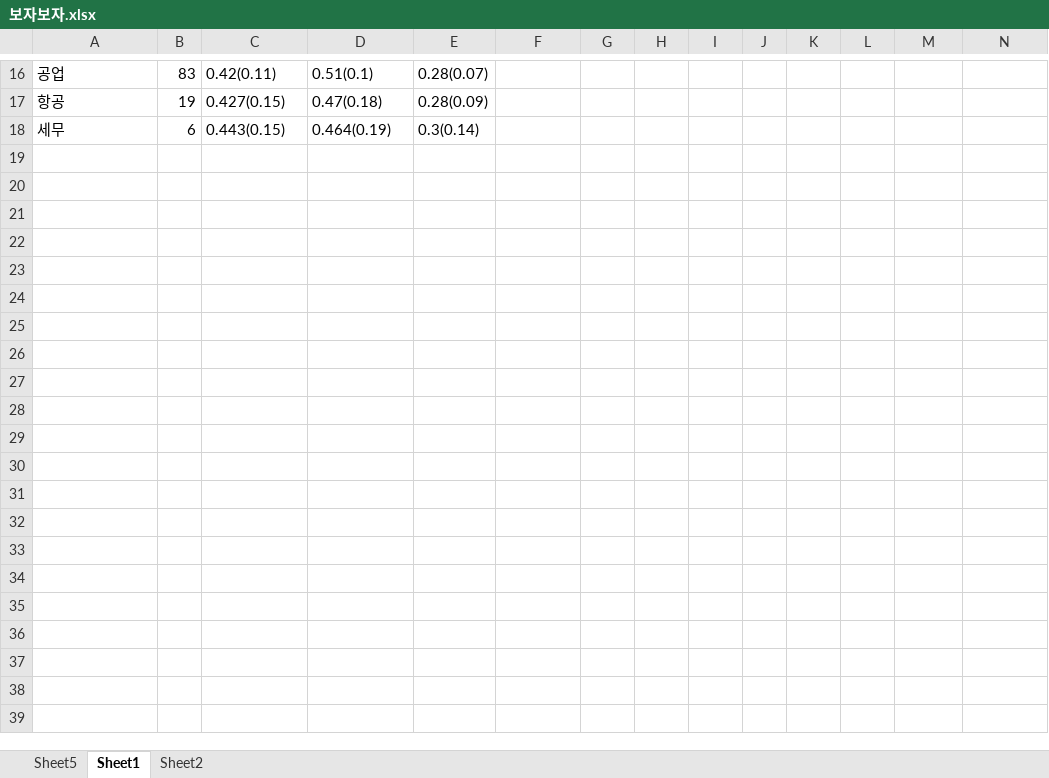
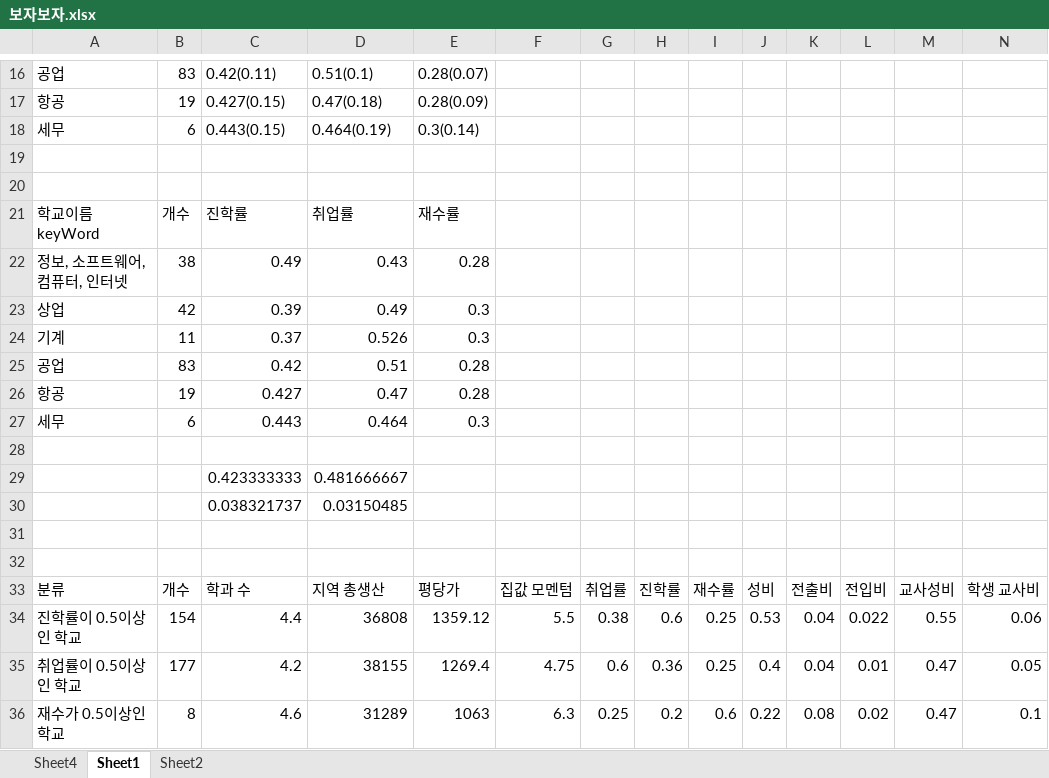
Before and after one commit to JiwonChung/dataCompetition, an Excel workbook: 2020/보자보자.xlsx, sheet Sheet1, drawn as a sheet; only a part is shown, gaps mark what is left out; values as stored, in another font and other column widths than the file's, no borders; charts and pictures not drawn; rows hold the shown columns only; the diff names each change by its address in the sheet, - before the commit and + after, or states it on an @@ line.

```diff
--- a/2020/보자보자.xlsx (sheet Sheet1)
+++ b/2020/보자보자.xlsx (sheet Sheet1)
-sheet tab: Sheet5
+sheet tab: Sheet4
+row 19: (empty)
+row 20: (empty)
+row 21: 학교이름 keyWord | 개수 | 진학률 | 취업률 | 재수률
+row 22: 정보, 소프트웨어, 컴퓨터, 인터넷 | 38 | 0.49 | 0.43 | 0.28
+row 23: 상업 | 42 | 0.39 | 0.49 | 0.3
+row 24: 기계 | 11 | 0.37 | 0.526 | 0.3
+row 25: 공업 | 83 | 0.42 | 0.51 | 0.28
+row 26: 항공 | 19 | 0.427 | 0.47 | 0.28
+row 27: 세무 | 6 | 0.443 | 0.464 | 0.3
+row 28: (empty)
+row 29:  |  | 0.423333333 | 0.481666667
+row 30:  |  | 0.038321737 | 0.03150485
+row 31: (empty)
+row 32: (empty)
+row 33: 분류 | 개수 | 학과 수 | 지역 총생산 | 평당가 | 집값 모멘텀 | 취업률 | 진학률 | 재수률 | 성비 | 전출비 | 전입비 | 교사성비 | 학생 교사비
+row 34: 진학률이 0.5이상인 학교 | 154 | 4.4 | 36808 | 1359.12 | 5.5 | 0.38 | 0.6 | 0.25 | 0.53 | 0.04 | 0.022 | 0.55 | 0.06
+row 35: 취업률이 0.5이상인 학교 | 177 | 4.2 | 38155 | 1269.4 | 4.75 | 0.6 | 0.36 | 0.25 | 0.4 | 0.04 | 0.01 | 0.47 | 0.05
+row 36: 재수가 0.5이상인 학교 | 8 | 4.6 | 31289 | 1063 | 6.3 | 0.25 | 0.2 | 0.6 | 0.22 | 0.08 | 0.02 | 0.47 | 0.1
```
Also changed, not shown: sheet Sheet2, charts or pictures, 2 other files.
